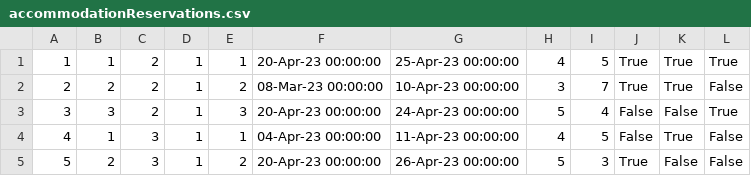
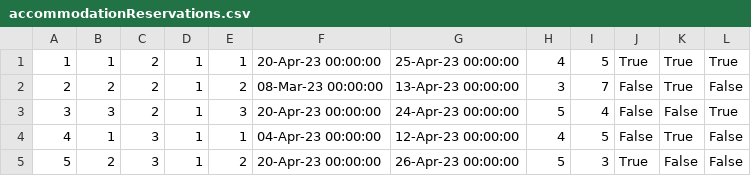
Before and after one commit to ivanailijin/SIMS-Project-team-C, a CSV file: TravelService/TravelService/Resources/Data/accommodationReservations.csv, drawn as a sheet.

```diff
--- a/TravelService/TravelService/Resources/Data/accommodationReservations.csv
+++ b/TravelService/TravelService/Resources/Data/accommodationReservations.csv
@@ -1,5 +1,5 @@
 1|1|2|1|1|20-Apr-23 00:00:00|25-Apr-23 00:00:00|4|5|True|True|True
-2|2|2|1|2|08-Mar-23 00:00:00|10-Apr-23 00:00:00|3|7|True|True|False
+2|2|2|1|2|08-Mar-23 00:00:00|13-Apr-23 00:00:00|3|7|False|True|False
 3|3|2|1|3|20-Apr-23 00:00:00|24-Apr-23 00:00:00|5|4|False|False|True
-4|1|3|1|1|04-Apr-23 00:00:00|11-Apr-23 00:00:00|4|5|False|True|False
+4|1|3|1|1|04-Apr-23 00:00:00|12-Apr-23 00:00:00|4|5|False|True|False
 5|2|3|1|2|20-Apr-23 00:00:00|26-Apr-23 00:00:00|5|3|True|False|False
```
Also changed, not shown: 6 other files.
